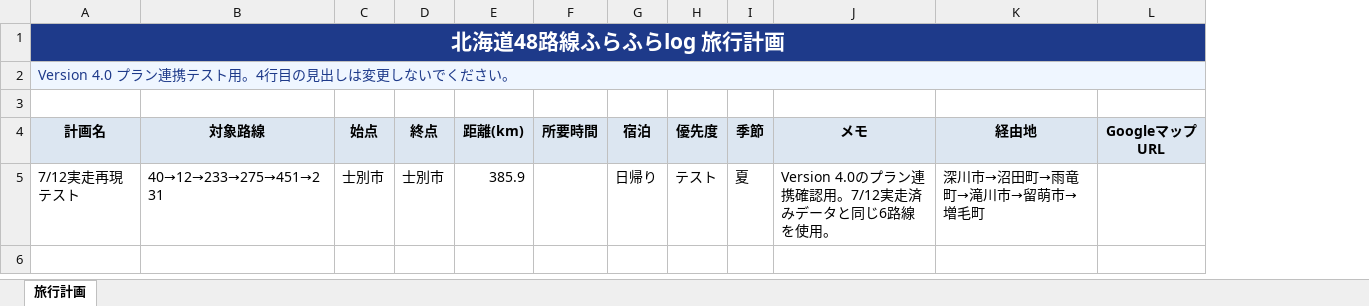
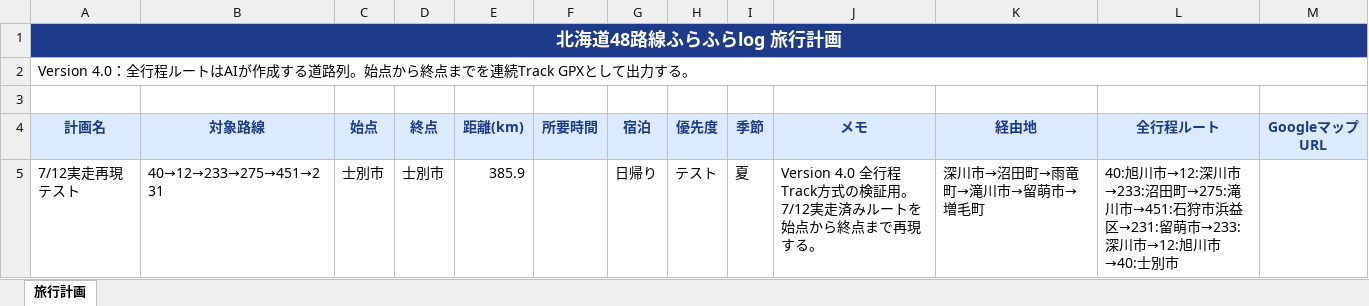
Before and after one commit to kamuimintara68/hokkaido48, an Excel workbook: data/travel_plans.xlsx, sheet 旅行計画, drawn as a sheet; values as stored, in another font and other column widths than the file's, no borders; addresses are those after the commit; the diff names each change by its address in the sheet, - before the commit and + after, or states it on an @@ line.

Commit message:
Version 4.0 全行程Track方式 Build 20260724-13

```diff
--- a/data/travel_plans.xlsx (sheet 旅行計画)
+++ b/data/travel_plans.xlsx (sheet 旅行計画)
+column L (全行程ルート), row 5: 40:旭川市→12:深川市→233:沼田町→275:滝川市→451:石狩市浜益区→231:留萌市→233:深川市→12:旭川市→40:士別市
@@ A1 text size: smaller @@
-A2 (計画名): Version 4.0 プラン連携テスト用。4行目の見出しは変更しないでください。
+A2 (計画名): Version 4.0：全行程ルートはAIが作成する道路列。始点から終点までを連続Track GPXとして出力する。
-A2:K2 fill: #EFF6FF
+A2:K2 fill: none
-A2 text colour: #1E3A8A
+A2 text colour: black
-M2 fill: #EFF6FF
+M2 fill: none
-A4:K4 text colour: black
+A4:K4 text colour: #1E3A8A
-M4 text colour: black
+M4 text colour: #1E3A8A
-J5 (メモ): Version 4.0のプラン連携確認用。7/12実走済みデータと同じ6路線を使用。
+J5 (メモ): Version 4.0 全行程Track方式の検証用。7/12実走済みルートを始点から終点まで再現する。
```
Also changed, not shown: 4 other files.
